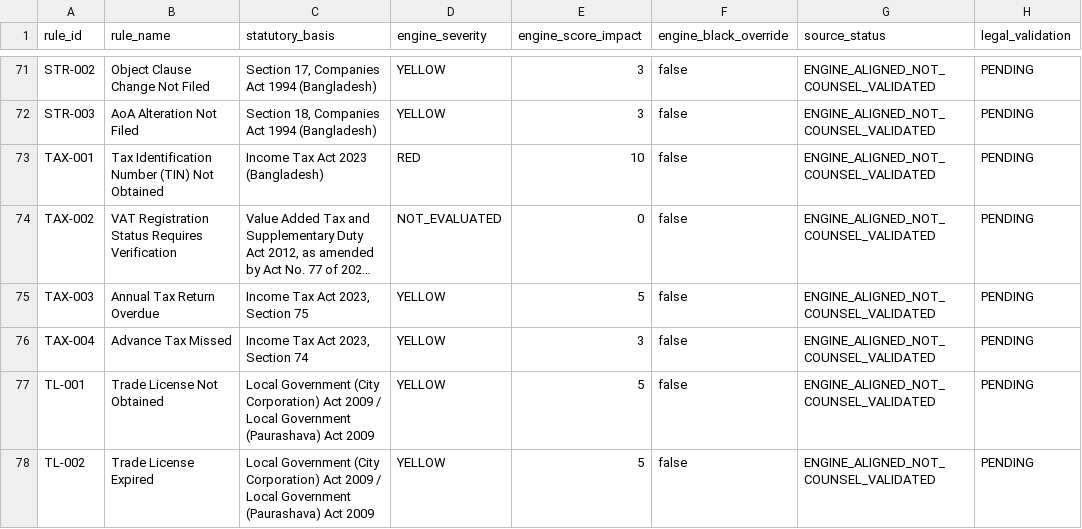
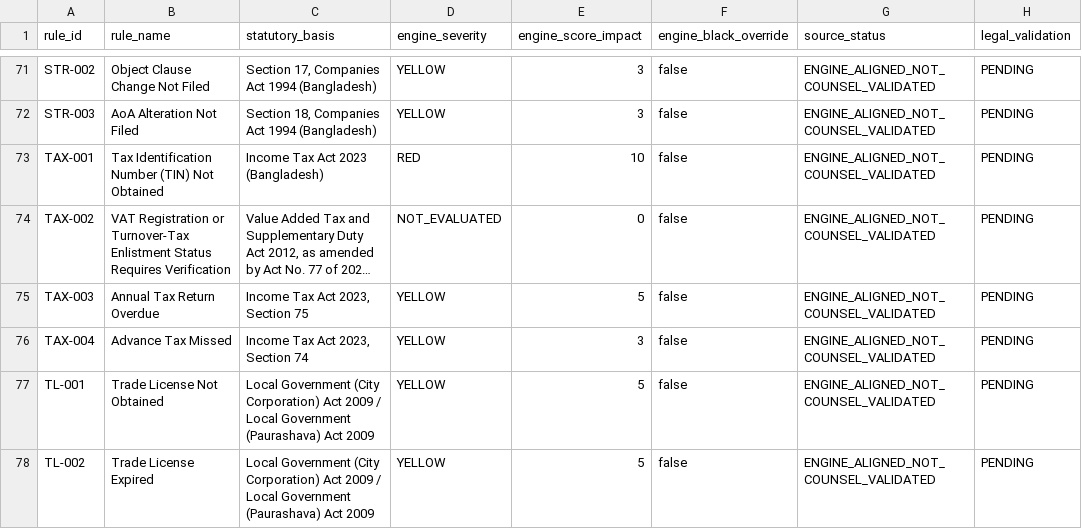
Before and after one commit to nazmulbijoy9105-coder/nlc_platform, a CSV file: docs/legal/NLC_BD_COMPANIES_LAW_RULES_v1.0.csv, drawn as a sheet; only a part is shown, gaps mark what is left out; long unchanged cells end in …; the diff names each change by its address in the sheet, - before the commit and + after, or states it on an @@ line.

Commit message:
docs(legal): clarify VAT enlistment and registration review

```diff
--- a/docs/legal/NLC_BD_COMPANIES_LAW_RULES_v1.0.csv
+++ b/docs/legal/NLC_BD_COMPANIES_LAW_RULES_v1.0.csv
-B74 (rule_name): VAT Registration Status Requires…
+B74 (rule_name): VAT Registration or Turnover-Tax Enlistment Status Requires…
```
